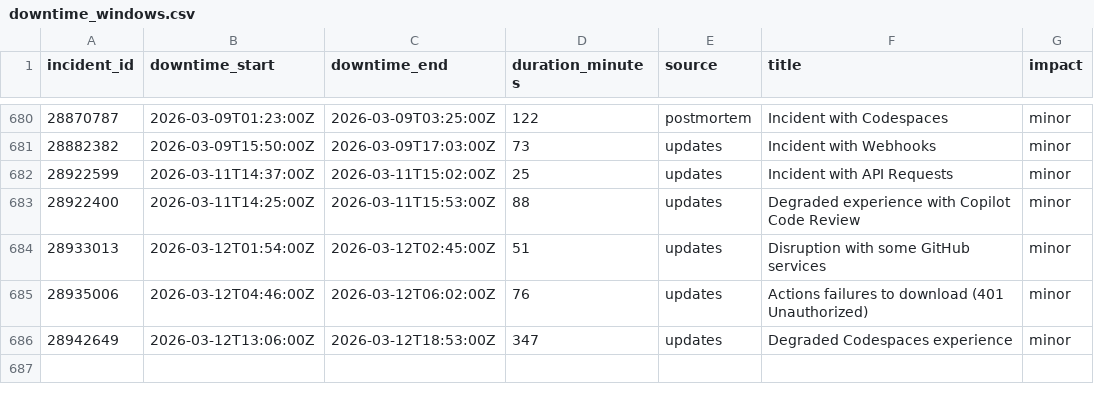
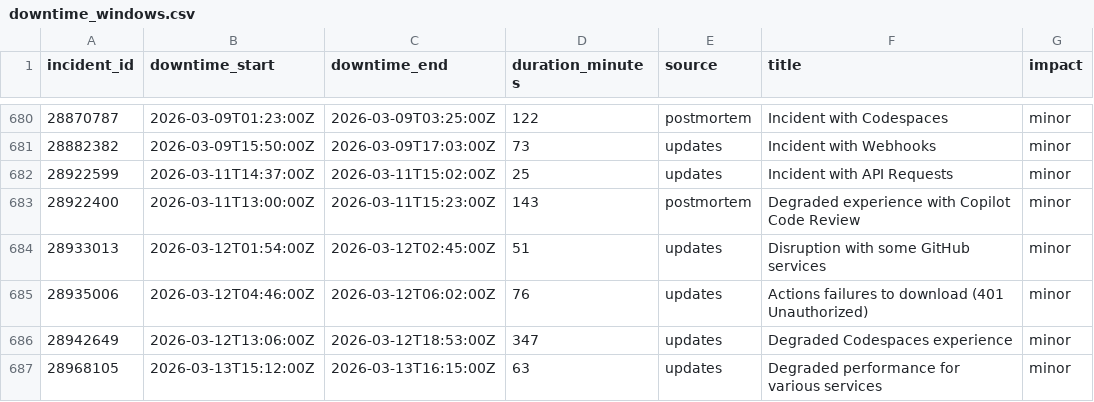
Before and after one commit to mrshu/github-statuses, a CSV file: parsed/downtime_windows.csv, drawn as a sheet; only a part is shown, gaps mark what is left out.

```diff
--- a/parsed/downtime_windows.csv
+++ b/parsed/downtime_windows.csv
@@ -682,3 +682,3 @@ incident_id,downtime_start,downtime_end,duration_minutes,source,title,impact
 28922599,2026-03-11T14:37:00Z,2026-03-11T15:02:00Z,25,updates,Incident with API Requests,minor
-28922400,2026-03-11T14:25:00Z,2026-03-11T15:53:00Z,88,updates,Degraded experience with Copilot Code Review,minor
+28922400,2026-03-11T13:00:00Z,2026-03-11T15:23:00Z,143,postmortem,Degraded experience with Copilot Code Review,minor
 28933013,2026-03-12T01:54:00Z,2026-03-12T02:45:00Z,51,updates,Disruption with some GitHub services,minor
@@ -686 +686,2 @@ incident_id,downtime_start,downtime_end,duration_minutes,source,title,impact
 28942649,2026-03-12T13:06:00Z,2026-03-12T18:53:00Z,347,updates,Degraded Codespaces experience,minor
+28968105,2026-03-13T15:12:00Z,2026-03-13T16:15:00Z,63,updates,Degraded performance for various services,minor
```
Also changed, not shown: parsed/segments.csv, 1 other file.
